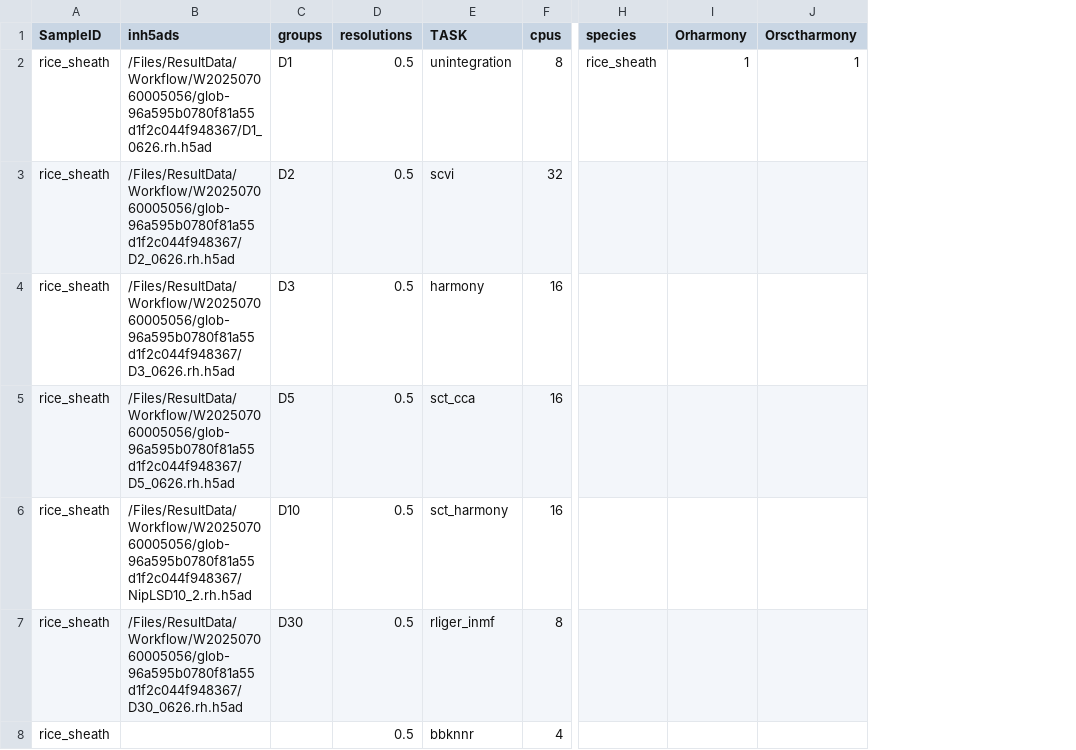
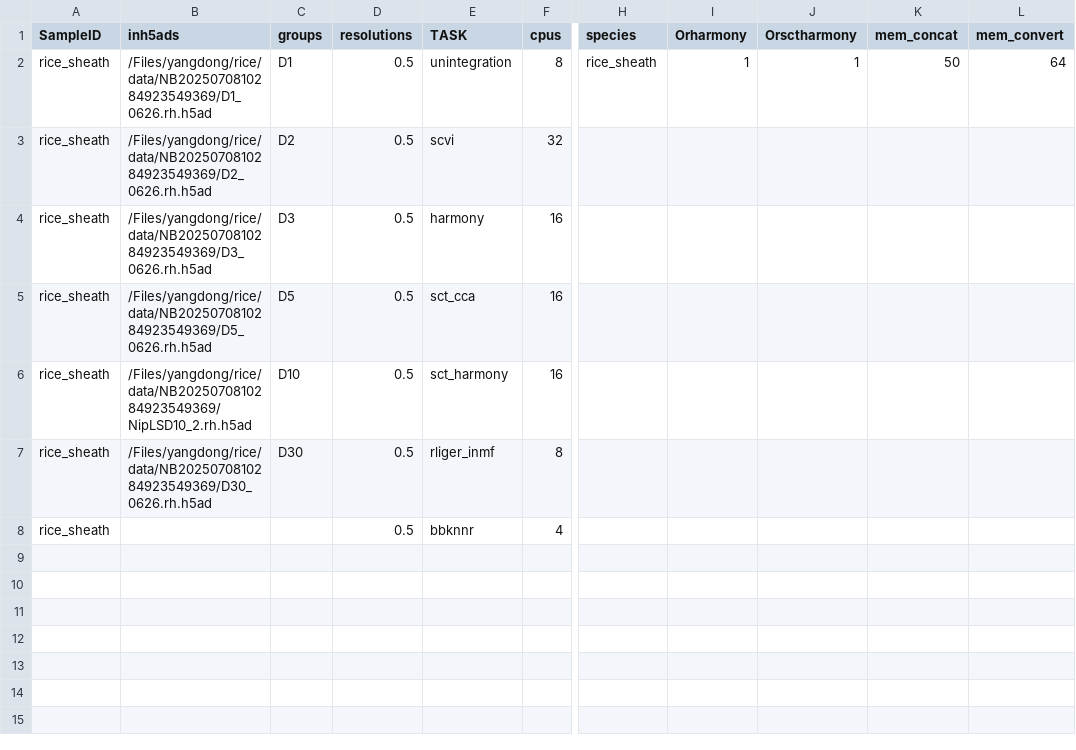
Before and after one commit to ydgenomics/Scripts, a CSV file: integration/integration.csv, drawn as a sheet; only a part is shown, gaps mark what is left out; the diff names each change by its address in the sheet, - before the commit and + after, or states it on an @@ line.

Commit message:
celltype of plants and integration

```diff
--- a/integration/integration.csv
+++ b/integration/integration.csv
+column K (mem_concat), row 2: 50
+column L (mem_convert), row 2: 64
-B2 (inh5ads): /Files/ResultData/Workflow/W202507060005056/glob-96a595b0780f81a55d1f2c044f948367/D1_0626.rh.h5ad
+B2 (inh5ads): /Files/yangdong/rice/data/NB2025070810284923549369/D1_0626.rh.h5ad
-B3 (inh5ads): /Files/ResultData/Workflow/W202507060005056/glob-96a595b0780f81a55d1f2c044f948367/D2_0626.rh.h5ad
+B3 (inh5ads): /Files/yangdong/rice/data/NB2025070810284923549369/D2_0626.rh.h5ad
-B4 (inh5ads): /Files/ResultData/Workflow/W202507060005056/glob-96a595b0780f81a55d1f2c044f948367/D3_0626.rh.h5ad
+B4 (inh5ads): /Files/yangdong/rice/data/NB2025070810284923549369/D3_0626.rh.h5ad
-B5 (inh5ads): /Files/ResultData/Workflow/W202507060005056/glob-96a595b0780f81a55d1f2c044f948367/D5_0626.rh.h5ad
+B5 (inh5ads): /Files/yangdong/rice/data/NB2025070810284923549369/D5_0626.rh.h5ad
-B6 (inh5ads): /Files/ResultData/Workflow/W202507060005056/glob-96a595b0780f81a55d1f2c044f948367/NipLSD10_2.rh.h5ad
+B6 (inh5ads): /Files/yangdong/rice/data/NB2025070810284923549369/NipLSD10_2.rh.h5ad
-B7 (inh5ads): /Files/ResultData/Workflow/W202507060005056/glob-96a595b0780f81a55d1f2c044f948367/D30_0626.rh.h5ad
+B7 (inh5ads): /Files/yangdong/rice/data/NB2025070810284923549369/D30_0626.rh.h5ad
```
Also changed, not shown: 1 other file.
